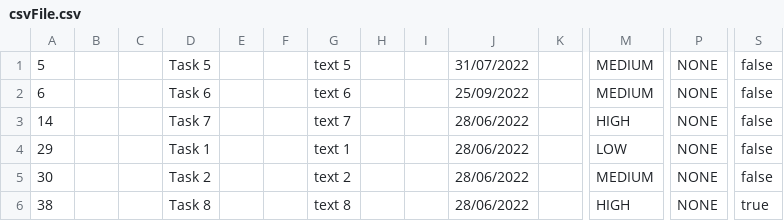
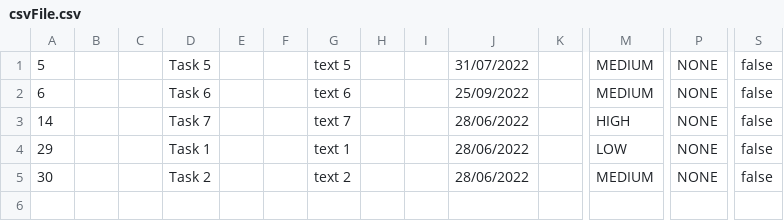
Before and after one commit to samGitHub93/task-manager-data, a CSV file: webapp/csvFile.csv, drawn as a sheet; only a part is shown, gaps mark what is left out; rows hold the shown columns only; the diff names each change by its address in the sheet, - before the commit and + after, or states it on an @@ line.

Commit message:
Commit changes to all files

```diff
--- a/webapp/csvFile.csv
+++ b/webapp/csvFile.csv
-row 6: 38 |  |  | Task 8 |  |  | text 8 |  |  | 28/06/2022 |  | HIGH | NONE | true
```
